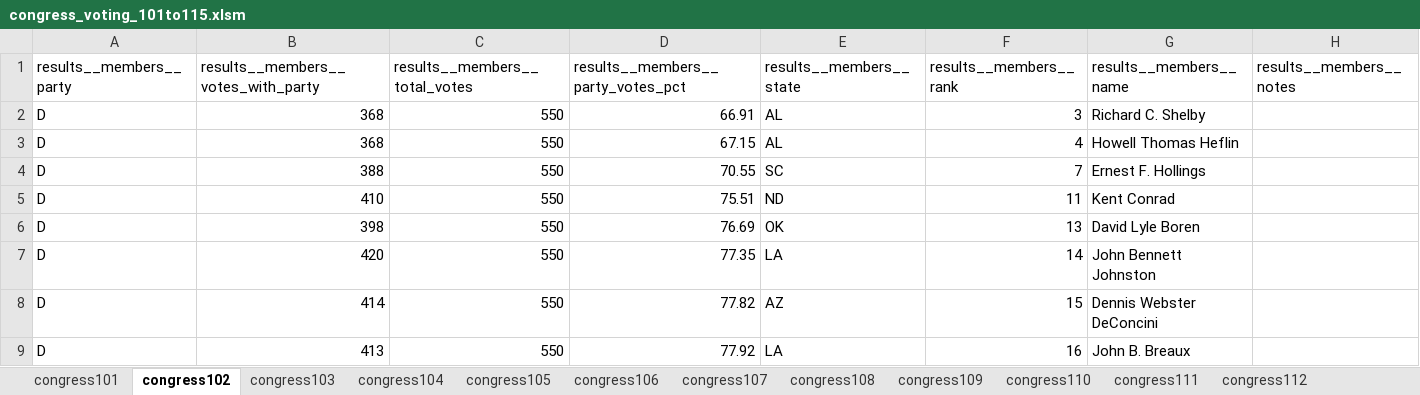
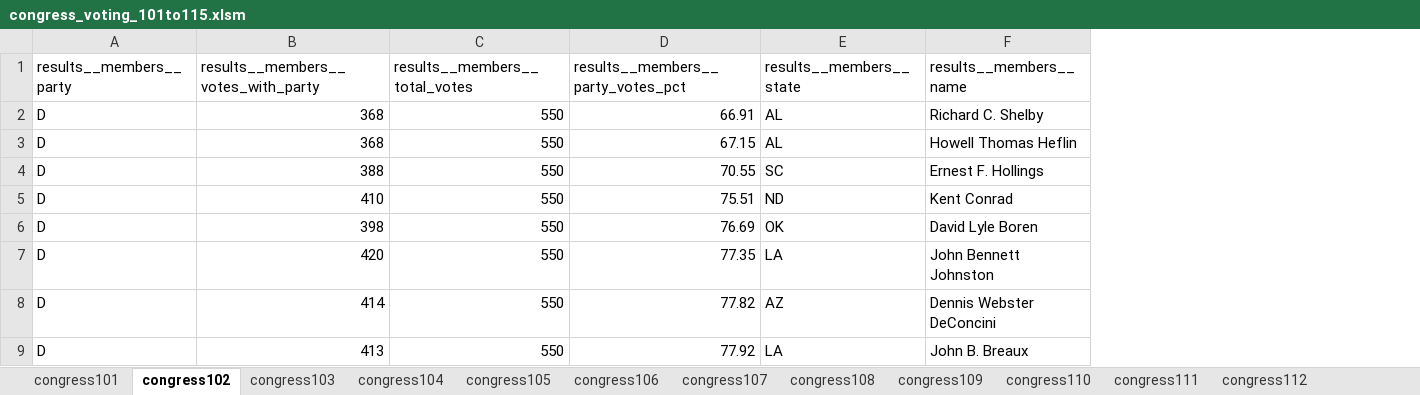
Before and after one commit to AvinashLal/CongressVoteAnalysis, an Excel workbook: csv/congress_voting_101to115.xlsm, sheet congress102, drawn as a sheet; only a part is shown; values as stored, in another font and other column widths than the file's, no borders; the diff names each change by its address in the sheet, - before the commit and + after, or states it on an @@ line.

```diff
--- a/csv/congress_voting_101to115.xlsm (sheet congress102)
+++ b/csv/congress_voting_101to115.xlsm (sheet congress102)
-column F (results__members__rank), rows 2-9: 3 | 4 | 7 | 11 | 13 | 14 | 15 | 16
-column H (results__members__notes), empty
```
Also changed, not shown: sheet congress101, other sheet tabs, 1 other file.
